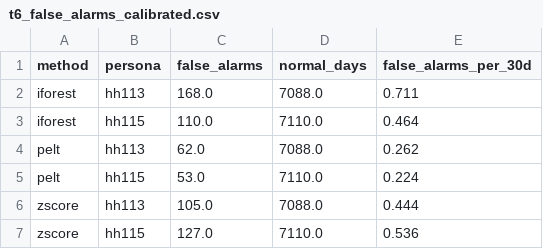
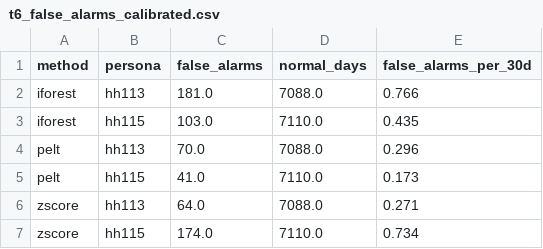
Before and after one commit to ZeeetOne/SimADL-Health, a CSV file: outputs/t6_false_alarms_calibrated.csv, drawn as a sheet.

```diff
--- a/outputs/t6_false_alarms_calibrated.csv
+++ b/outputs/t6_false_alarms_calibrated.csv
@@ -1,7 +1,7 @@
 method,persona,false_alarms,normal_days,false_alarms_per_30d
-iforest,hh113,168.0,7088.0,0.711
-iforest,hh115,110.0,7110.0,0.464
-pelt,hh113,62.0,7088.0,0.262
-pelt,hh115,53.0,7110.0,0.224
-zscore,hh113,105.0,7088.0,0.444
-zscore,hh115,127.0,7110.0,0.536
+iforest,hh113,181.0,7088.0,0.766
+iforest,hh115,103.0,7110.0,0.435
+pelt,hh113,70.0,7088.0,0.296
+pelt,hh115,41.0,7110.0,0.173
+zscore,hh113,64.0,7088.0,0.271
+zscore,hh115,174.0,7110.0,0.734
```
Also changed, not shown: outputs/t6_episodes_calibrated.csv, 7 other files.
